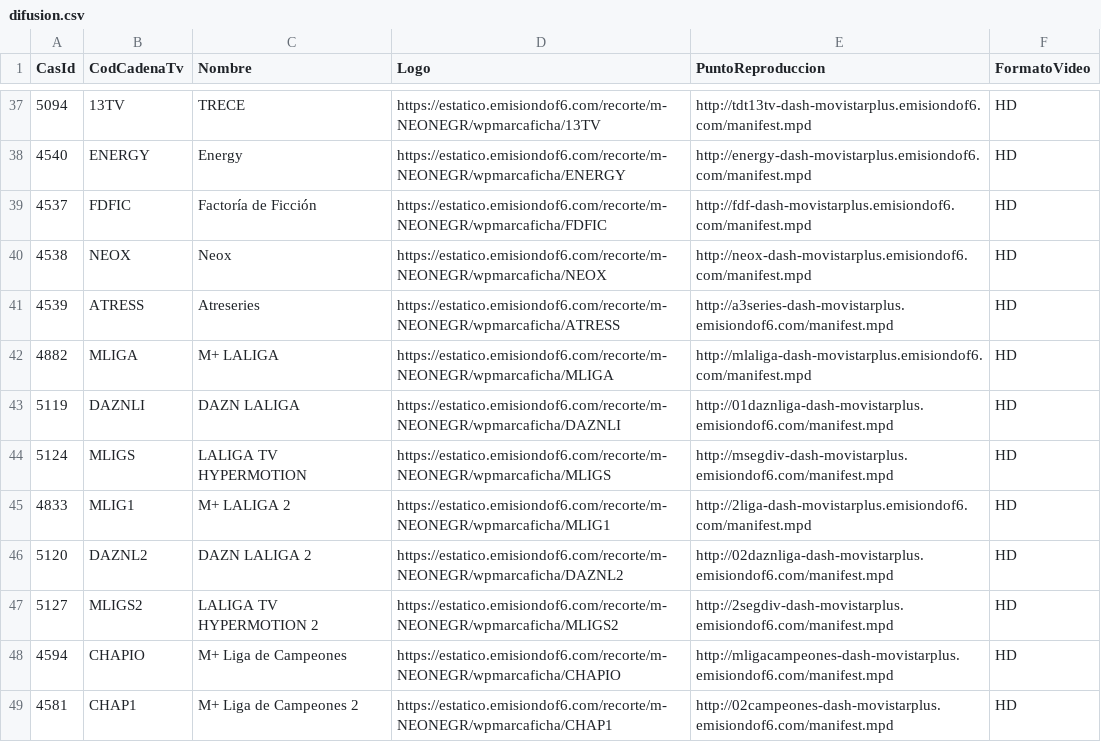
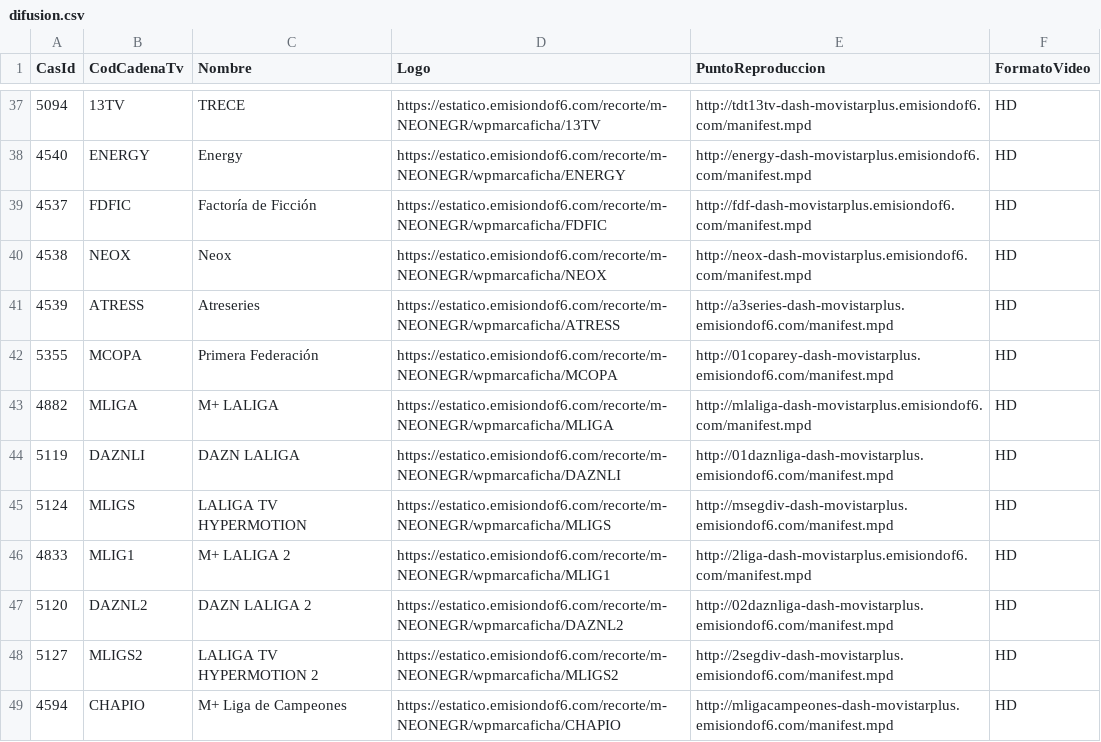
Before and after one commit to parotris3/Mfeed, a CSV file: difusion.csv, drawn as a sheet; only a part is shown, gaps mark what is left out; the shorter side is filled out with more unchanged rows; the diff names each change by its address in the sheet, - before the commit and + after, or states it on an @@ line.

```diff
--- a/difusion.csv
+++ b/difusion.csv
+row 42: 5355 | MCOPA | Primera Federación | https://estatico.emisiondof6.com/recorte/m-NEONEGR/wpmarcaficha/MCOPA | http://01coparey-dash-movistarplus.emisiondof6.com/manifest.mpd | HD
```
Also changed, not shown: cambios.csv.
